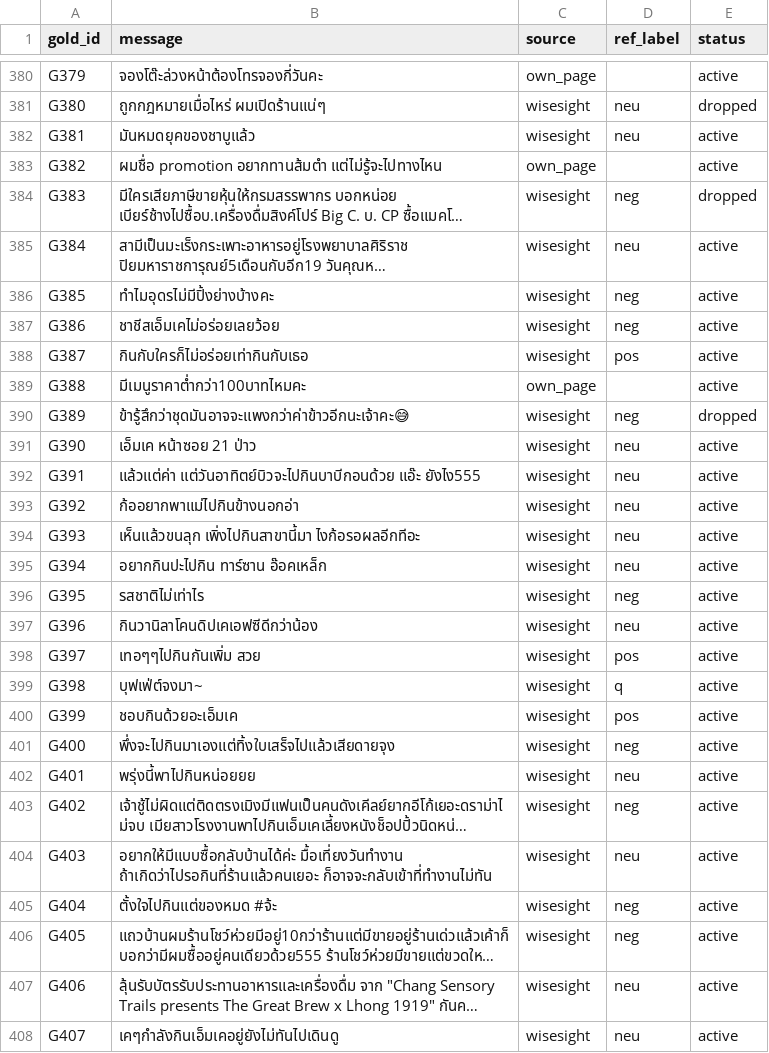
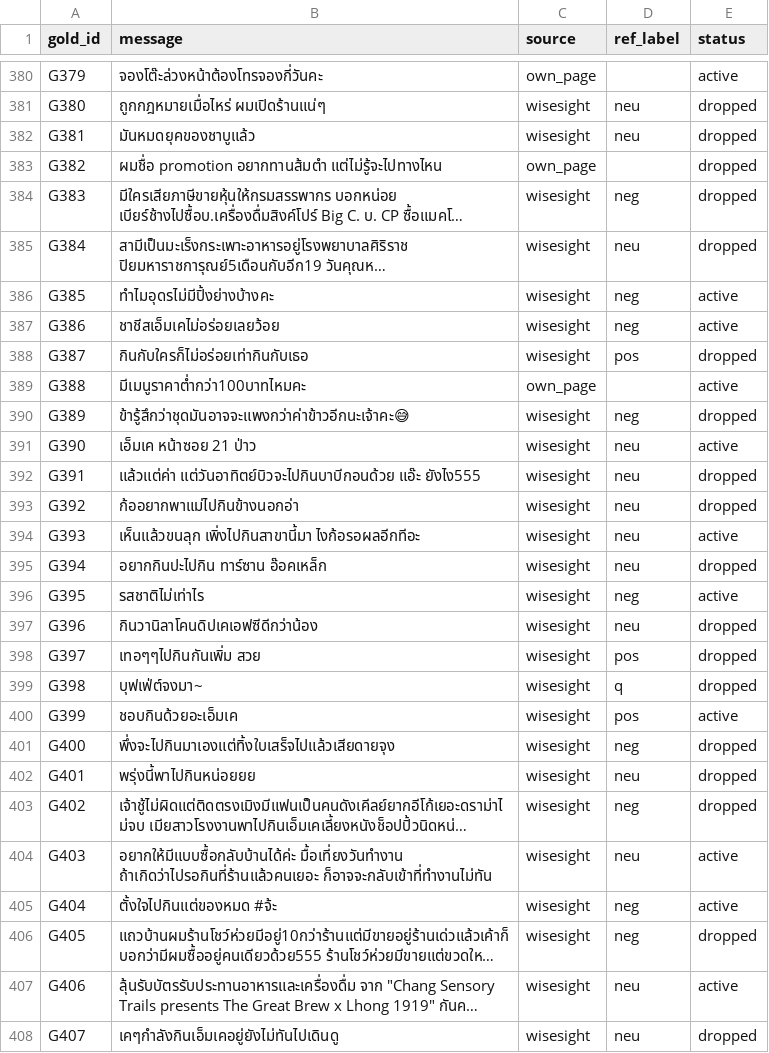
Before and after one commit to 67130043-tech/auto-engagement-api-new-version, a CSV file: data/gold_candidates.csv, drawn as a sheet; only a part is shown, gaps mark what is left out; long unchanged cells end in …; the diff covers the shown part only; the diff names each change by its address in the sheet, - before the commit and + after, or states it on an @@ line.

```diff
--- a/data/gold_candidates.csv
+++ b/data/gold_candidates.csv
-E382:E383 (status): active
+E382:E383 (status): dropped
-E385 (status): active
+E385 (status): dropped
-E388 (status): active
+E388 (status): dropped
-E392:E393 (status): active
+E392:E393 (status): dropped
-E395 (status): active
+E395 (status): dropped
-E397:E399 (status): active
+E397:E399 (status): dropped
-E401:E403 (status): active
+E401:E403 (status): dropped
-E406 (status): active
+E406 (status): dropped
-E408 (status): active
+E408 (status): dropped
```
Also changed, not shown: 141 edited cells elsewhere in this file, 4 other files.
